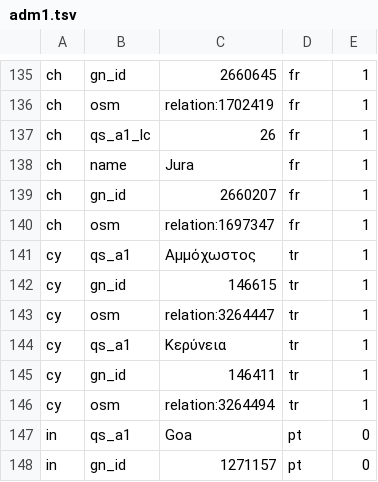
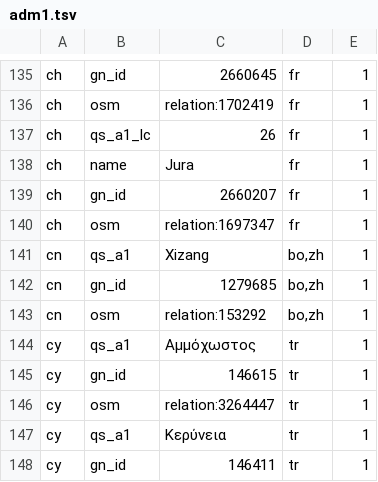
Before and after one commit to openvenues/libpostal, a TSV file: resources/language/regional/adm1.tsv, drawn as a sheet; only a part is shown, gaps mark what is left out; the shorter side is filled out with more unchanged rows.

Commit message:
[languages] Adding Tibetan language to regional languages for the Tibet region

```diff
--- a/resources/language/regional/adm1.tsv
+++ b/resources/language/regional/adm1.tsv
@@ -140,2 +140,5 @@ ch	gn_id	2660207	fr	1
 ch	osm	relation:1697347	fr	1
+cn	qs_a1	Xizang	bo,zh	1
+cn	gn_id	1279685	bo,zh	1
+cn	osm	relation:153292	bo,zh	1
 cy	qs_a1	Αμμόχωστος	tr	1
```
